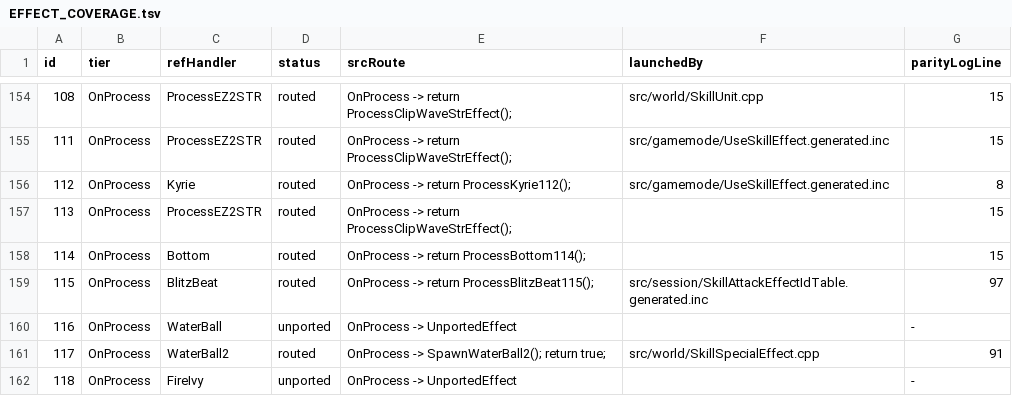
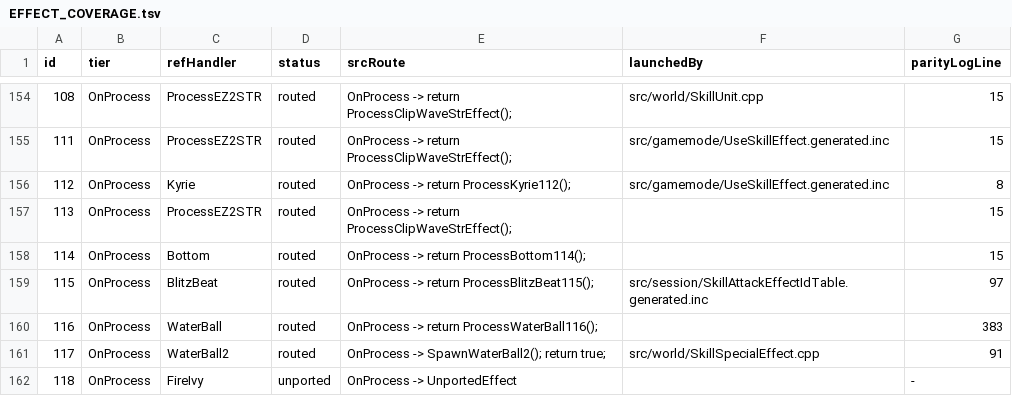
Before and after one commit to Sziadan/open-midgard, a TSV file: docs/skill/generated/EFFECT_COVERAGE.tsv, drawn as a sheet; only a part is shown, gaps mark what is left out.

Commit message:
Port WaterBall effect 116

```diff
--- a/docs/skill/generated/EFFECT_COVERAGE.tsv
+++ b/docs/skill/generated/EFFECT_COVERAGE.tsv
@@ -159,3 +159,3 @@ id	tier	refHandler	status	srcRoute	launchedBy	parityLogLine
 115	OnProcess	BlitzBeat	routed	OnProcess -> return ProcessBlitzBeat115();	src/session/SkillAttackEffectIdTable.generated.inc	97
-116	OnProcess	WaterBall	unported	OnProcess -> UnportedEffect		-
+116	OnProcess	WaterBall	routed	OnProcess -> return ProcessWaterBall116();		383
 117	OnProcess	WaterBall2	routed	OnProcess -> SpawnWaterBall2(); return true;	src/world/SkillSpecialEffect.cpp	91
```
Also changed, not shown: 11 other files.
